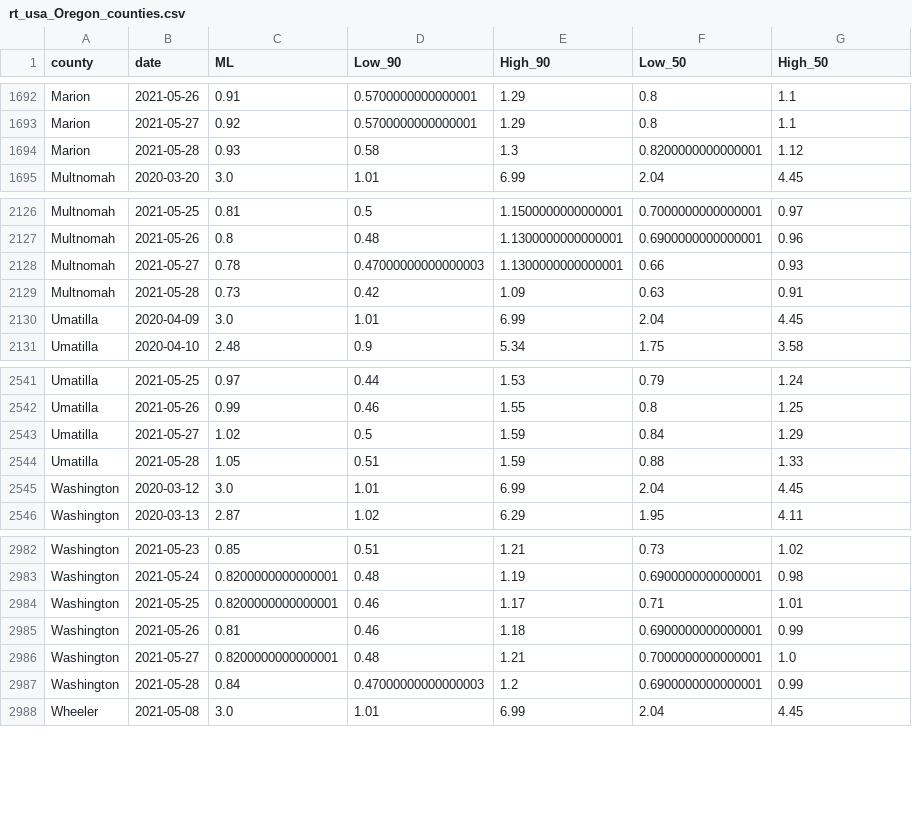
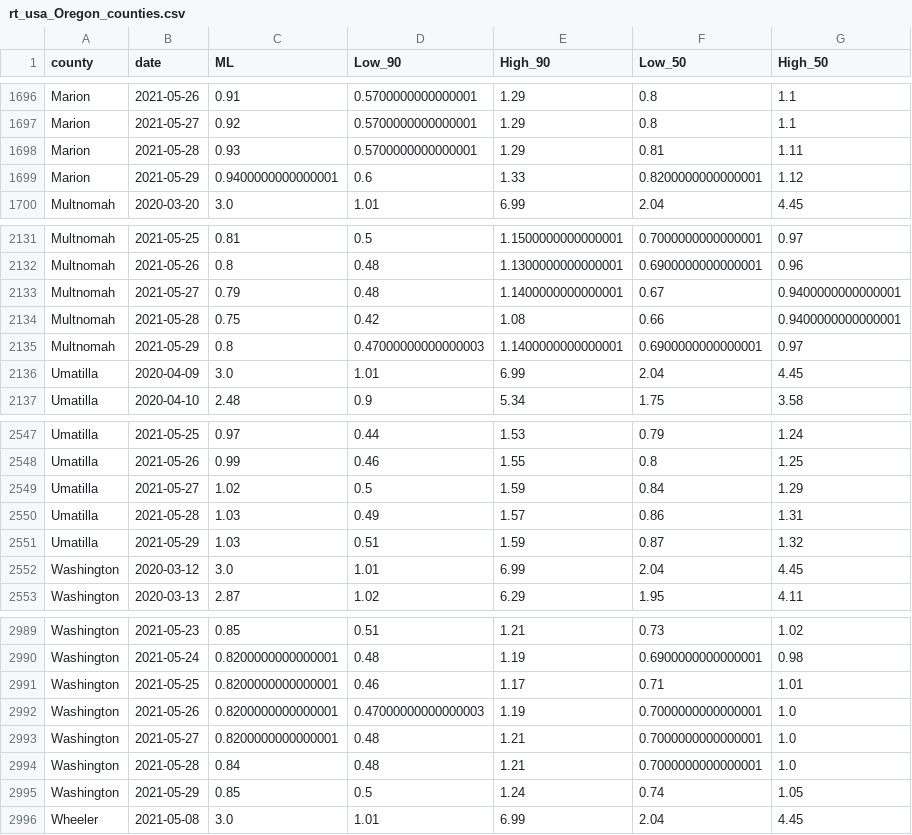
Before and after one commit to sanzgiri/covid-19-dashboards, a CSV file: _notebooks/data/rt_usa_Oregon_counties.csv, drawn as a sheet; only a part is shown, gaps mark what is left out; the diff covers the shown part only.

```diff
--- a/_notebooks/data/rt_usa_Oregon_counties.csv
+++ b/_notebooks/data/rt_usa_Oregon_counties.csv
@@ -1693,3 +1697,4 @@ Marion,2021-05-26,0.91,0.5700000000000001,1.29,0.8,1.1
 Marion,2021-05-27,0.92,0.5700000000000001,1.29,0.8,1.1
-Marion,2021-05-28,0.93,0.58,1.3,0.8200000000000001,1.12
+Marion,2021-05-28,0.93,0.5700000000000001,1.29,0.81,1.11
+Marion,2021-05-29,0.9400000000000001,0.6,1.33,0.8200000000000001,1.12
 Multnomah,2020-03-20,3.0,1.01,6.99,2.04,4.45
@@ -2127,4 +2132,5 @@ Multnomah,2021-05-25,0.81,0.5,1.1500000000000001,0.7000000000000001,0.97
 Multnomah,2021-05-26,0.8,0.48,1.1300000000000001,0.6900000000000001,0.96
-Multnomah,2021-05-27,0.78,0.47000000000000003,1.1300000000000001,0.66,0.93
-Multnomah,2021-05-28,0.73,0.42,1.09,0.63,0.91
+Multnomah,2021-05-27,0.79,0.48,1.1400000000000001,0.67,0.9400000000000001
+Multnomah,2021-05-28,0.75,0.42,1.08,0.66,0.9400000000000001
+Multnomah,2021-05-29,0.8,0.47000000000000003,1.1400000000000001,0.6900000000000001,0.97
 Umatilla,2020-04-09,3.0,1.01,6.99,2.04,4.45
@@ -2543,3 +2549,4 @@ Umatilla,2021-05-26,0.99,0.46,1.55,0.8,1.25
 Umatilla,2021-05-27,1.02,0.5,1.59,0.84,1.29
-Umatilla,2021-05-28,1.05,0.51,1.59,0.88,1.33
+Umatilla,2021-05-28,1.03,0.49,1.57,0.86,1.31
+Umatilla,2021-05-29,1.03,0.51,1.59,0.87,1.32
 Washington,2020-03-12,3.0,1.01,6.99,2.04,4.45
@@ -2984,5 +2991,6 @@ Washington,2021-05-24,0.8200000000000001,0.48,1.19,0.6900000000000001,0.98
 Washington,2021-05-25,0.8200000000000001,0.46,1.17,0.71,1.01
-Washington,2021-05-26,0.81,0.46,1.18,0.6900000000000001,0.99
+Washington,2021-05-26,0.8200000000000001,0.47000000000000003,1.19,0.7000000000000001,1.0
 Washington,2021-05-27,0.8200000000000001,0.48,1.21,0.7000000000000001,1.0
-Washington,2021-05-28,0.84,0.47000000000000003,1.2,0.6900000000000001,0.99
+Washington,2021-05-28,0.84,0.48,1.21,0.7000000000000001,1.0
+Washington,2021-05-29,0.85,0.5,1.24,0.74,1.05
 Wheeler,2021-05-08,3.0,1.01,6.99,2.04,4.45
```
Also changed, not shown: 5 added rows and 30 edited cells elsewhere in this file, _notebooks/data/rt_india_state.csv, 3 other files.
